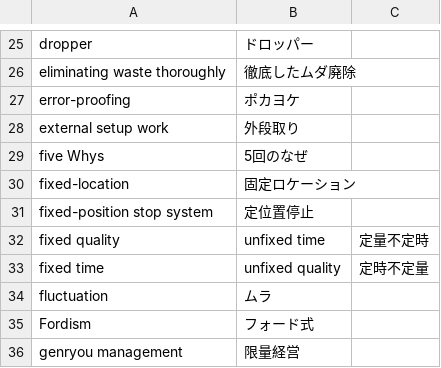
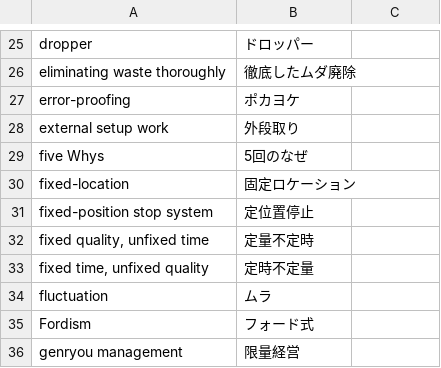
Before and after one commit to kdmsnr/kdmsnr.github.io, a CSV file: materials/lean-words.csv, drawn as a sheet; only a part is shown, gaps mark what is left out.

Commit message:
Update csv

```diff
--- a/materials/lean-words.csv
+++ b/materials/lean-words.csv
@@ -31,4 +31,4 @@
 "fixed-position stop system","定位置停止"
-"fixed quality"," unfixed time","定量不定時"
-"fixed time"," unfixed quality","定時不定量"
+"fixed quality, unfixed time","定量不定時"
+"fixed time, unfixed quality","定時不定量"
 "fluctuation","ムラ"
```
